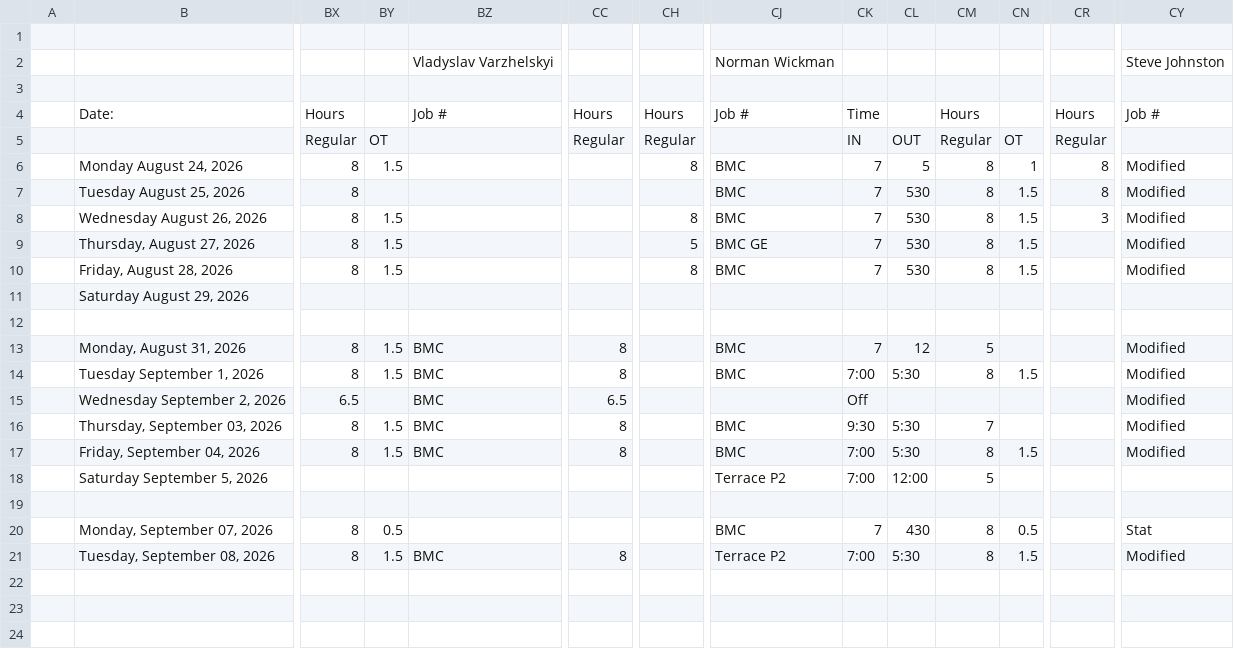
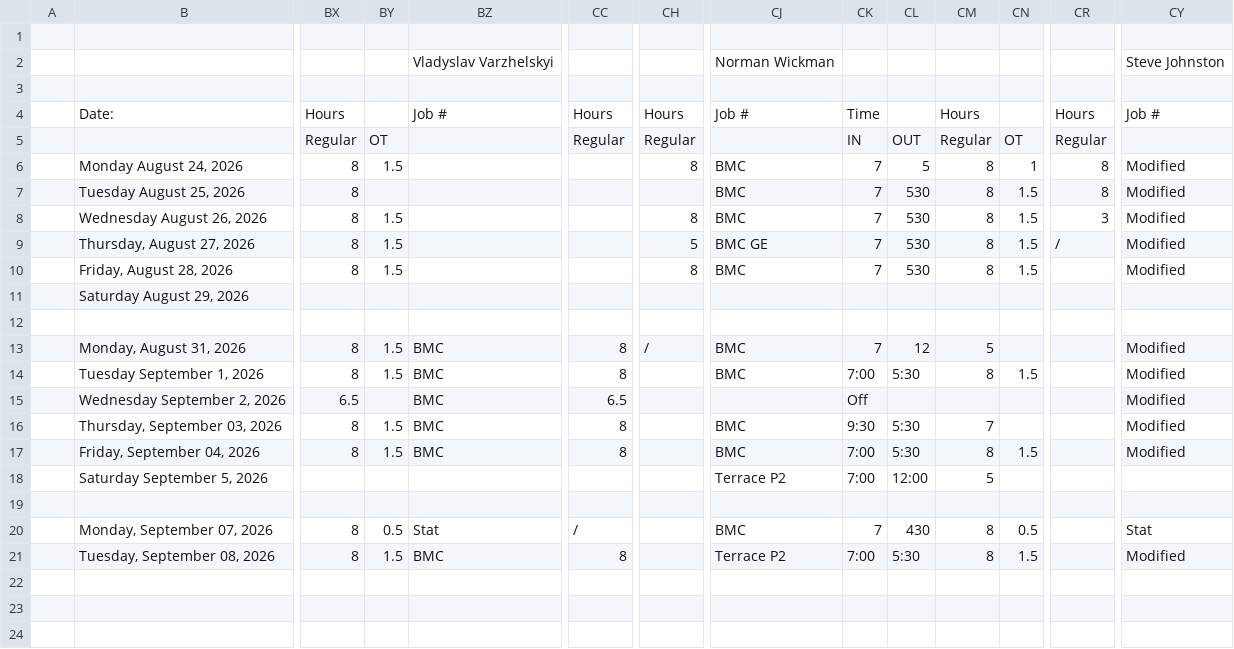
Before and after one commit to lyndon-weber-LLC/headcount-dashboard, a CSV file: data/live/Carlisle Timesheet(September 8, 2026).csv, drawn as a sheet; only a part is shown, gaps mark what is left out; removed rows and columns are numbered as before the commit, all else as after; rows hold the shown columns only; the diff names each change by its address in the sheet, - before the commit and + after, or states it on an @@ line.

```diff
--- a/data/live/Carlisle Timesheet(September 8, 2026).csv
+++ b/data/live/Carlisle Timesheet(September 8, 2026).csv
-CR9: (empty)
+CR9: /
-CH13: (empty)
+CH13: /
-row 20:  | Monday, September 07, 2026 | 8 | 0.5 |  |  |  | BMC | 7 | 430 | 8 | 0.5 |  | Stat
+row 20:  | Monday, September 07, 2026 | 8 | 0.5 | Stat | / |  | BMC | 7 | 430 | 8 | 0.5 |  | Stat
```
Also changed, not shown: data/live/Alex Timesheet(September 8, 2026).csv, data/live/Cory Timesheet(September 8, 2026).csv, 9 other files.
